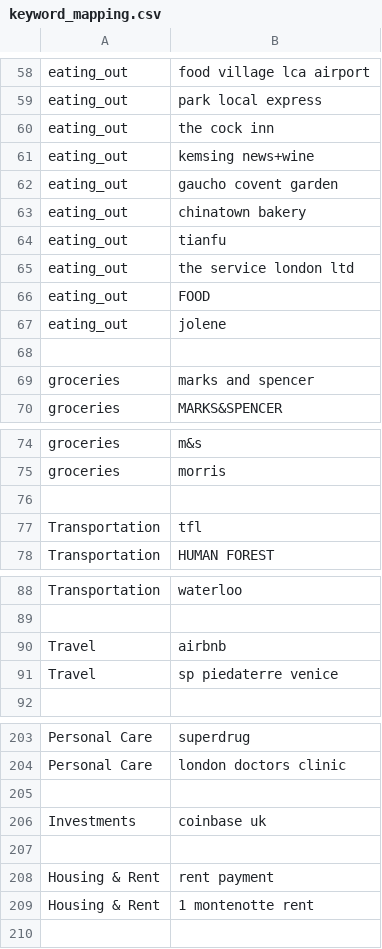
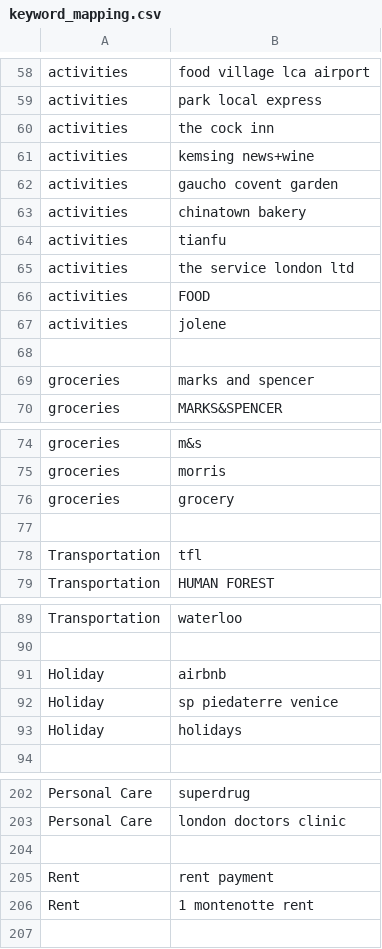
Before and after one commit to NicholasAntoniadesEngineer/expense-categorisation-and-analysis, a CSV file: keyword_mapping.csv, drawn as a sheet; only a part is shown, gaps mark what is left out; removed rows and columns are numbered as before the commit, all else as after; the diff covers the shown part only; the diff names each change by its address in the sheet, - before the commit and + after, or states it on an @@ line.

```diff
--- a/keyword_mapping.csv
+++ b/keyword_mapping.csv
-A58:A67: eating_out
+A58:A67: activities
+row 76: groceries | grocery
-A91:A92: Travel
+A91:A92: Holiday
+row 93: Holiday | holidays
-row 206: Investments | coinbase uk
-row 207: (empty)
-A205:A206: Housing & Rent
+A205:A206: Rent
```
Also changed, not shown: 16 added rows, 19 removed rows, 1 moved row and 58 edited cells elsewhere in this file, 2024-10-27_finance.csv, 3 other files.
